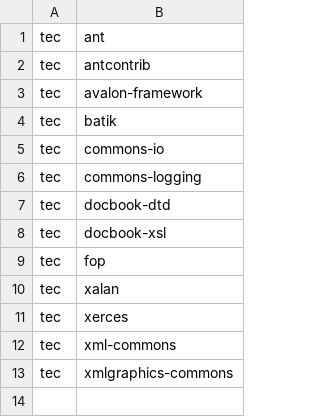
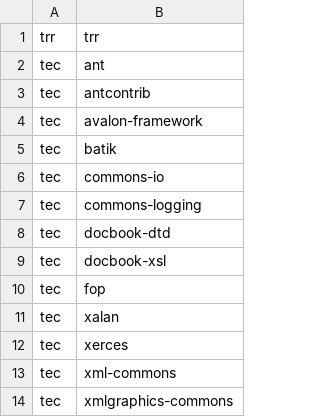
Before and after one commit to Shoobx/jXPDL, a CSV file: txm/components/ComponentIncludes.csv, drawn as a sheet; the diff names each change by its address in the sheet, - before the commit and + after, or states it on an @@ line.

Commit message:
git-svn-id: svn://svn.code.sf.net/p/jxpdl/code/trunk@94 b102af9a-decc-4e9f-b8e4-f589e172fd83

```diff
--- a/txm/components/ComponentIncludes.csv
+++ b/txm/components/ComponentIncludes.csv
+row 1: trr | trr
```
